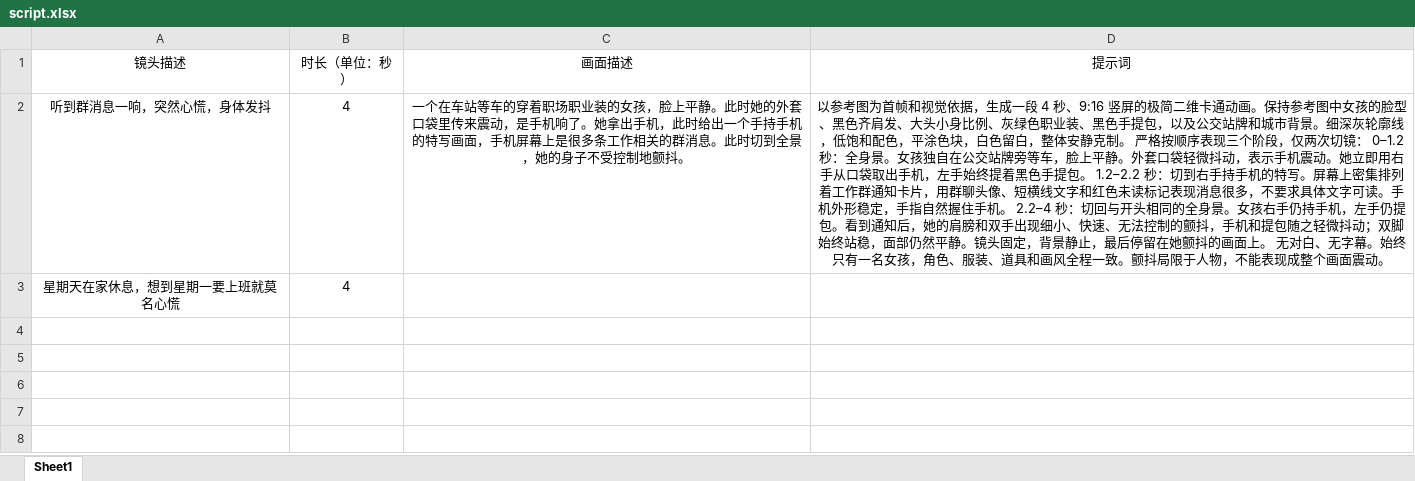
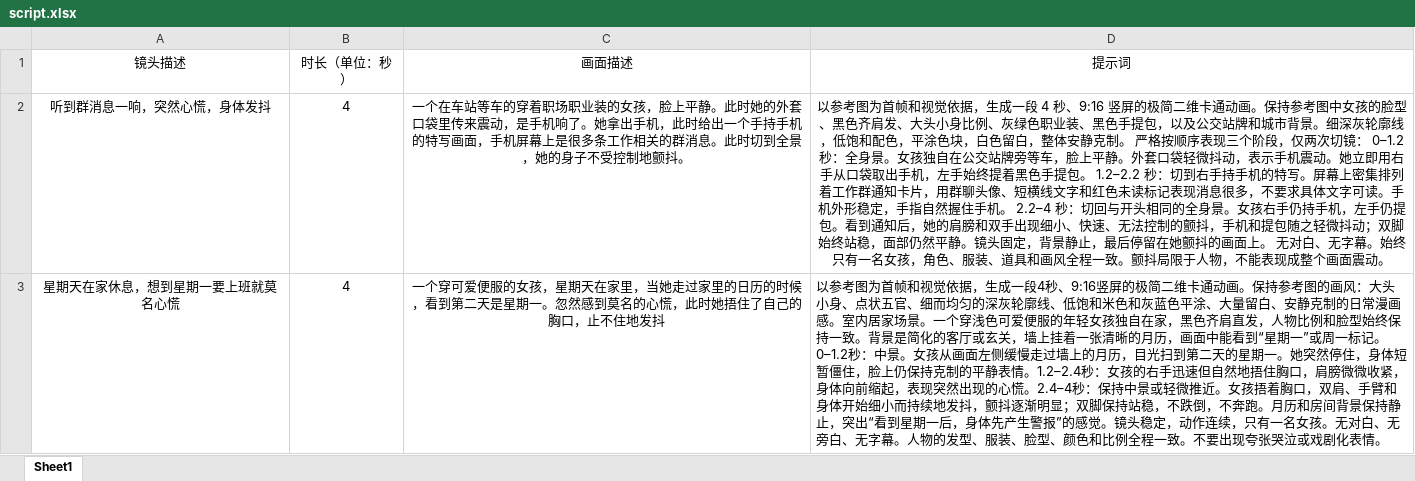
Before and after one commit to panjiajie0911/remotion, an Excel workbook: src/episodes/episode-03/script.xlsx, sheet Sheet1, drawn as a sheet; values as stored, in another font and other column widths than the file's, no borders; the diff names each change by its address in the sheet, - before the commit and + after, or states it on an @@ line.

Commit message:
第二个镜头

```diff
--- a/src/episodes/episode-03/script.xlsx (sheet Sheet1)
+++ b/src/episodes/episode-03/script.xlsx (sheet Sheet1)
-C3 (画面描述): (empty)
+C3 (画面描述): 一个穿可爱便服的女孩，星期天在家里，当她走过家里的日历的时候，看到第二天是星期一。忽然感到莫名的心慌，此时她捂住了自己的胸口，止不住地发抖
-D3 (提示词): (empty)
+D3 (提示词): 以参考图为首帧和视觉依据，生成一段4秒、9:16竖屏的极简二维卡通动画。保持参考图的画风：大头小身、点状五官、细而均匀的深灰轮廓线、低饱和米色和灰蓝色平涂、大量留白、安静克制的日常漫画感。室内居家场景。一个穿浅色可爱便服的年轻女孩独自在家，黑色齐肩直发，人物比例和脸型始终保持一致。背景是简化的客厅或玄关，墙上挂着一张清晰的月历，画面中能看到“星期一”或周一标记。0–1.2秒：中景。女孩从画面左侧缓慢走过墙上的月历，目光扫到第二天的星期一。她突然停住，身体短暂僵住，脸上仍保持克制的平静表情。1.2–2.4秒：女孩的右手迅速但自然地捂住胸口，肩膀微微收紧，身体向前缩起，表现突然出现的心慌。2.4–4秒：保持中景或轻微推近。女孩捂着胸口，双肩、手臂和身体开始细小而持续地发抖，颤抖逐渐明显；双脚保持站稳，不跌倒，不奔跑。月历和房间背景保持静止，突出“看到星期一后，身体先产生警报”的感觉。镜头稳定，动作连续，只有一名女孩。无对白、无旁白、无字幕。人物的发型、服装、脸型、颜色和比例全程一致。不要出现夸张哭泣或戏剧化表情。
```
